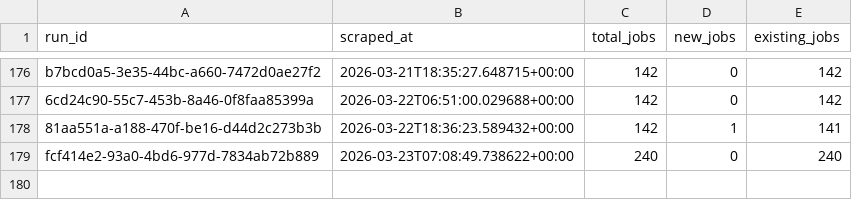
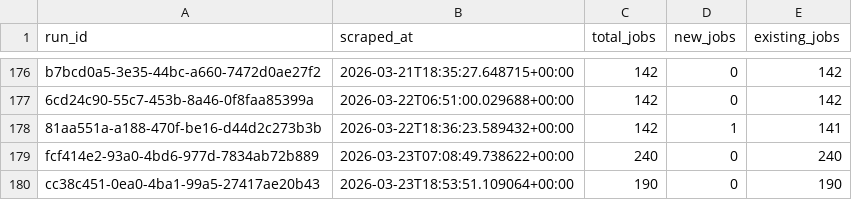
Before and after one commit to tanprabhu/job-market-pulse, a CSV file: data/processed/run_job_info.csv, drawn as a sheet; only a part is shown, gaps mark what is left out.

```diff
--- a/data/processed/run_job_info.csv
+++ b/data/processed/run_job_info.csv
@@ -179 +179,2 @@ b7bcd0a5-3e35-44bc-a660-7472d0ae27f2,2026-03-21T18:35:27.648715+00:00,142,0,142
 fcf414e2-93a0-4bd6-977d-7834ab72b889,2026-03-23T07:08:49.738622+00:00,240,0,240
+cc38c451-0ea0-4ba1-99a5-27417ae20b43,2026-03-23T18:53:51.109064+00:00,190,0,190
```
Also changed, not shown: data/meta/scrape_runs.csv, data/processed/data_clean.csv, 1 other file.
